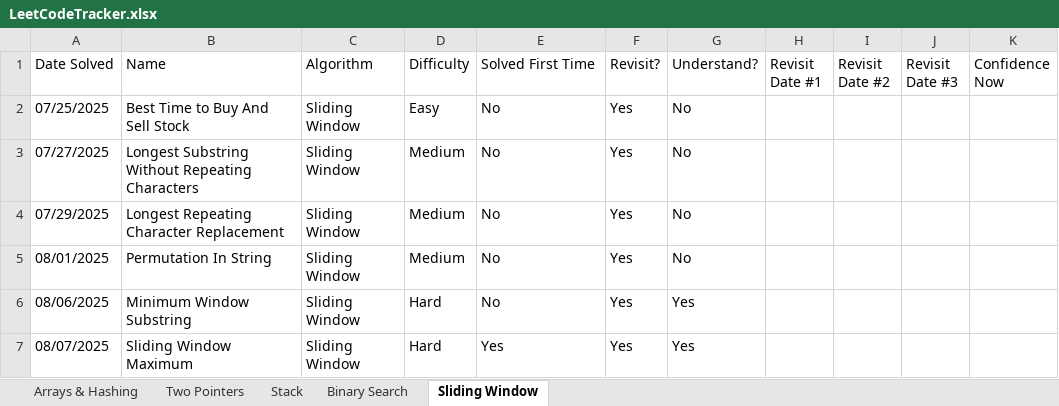
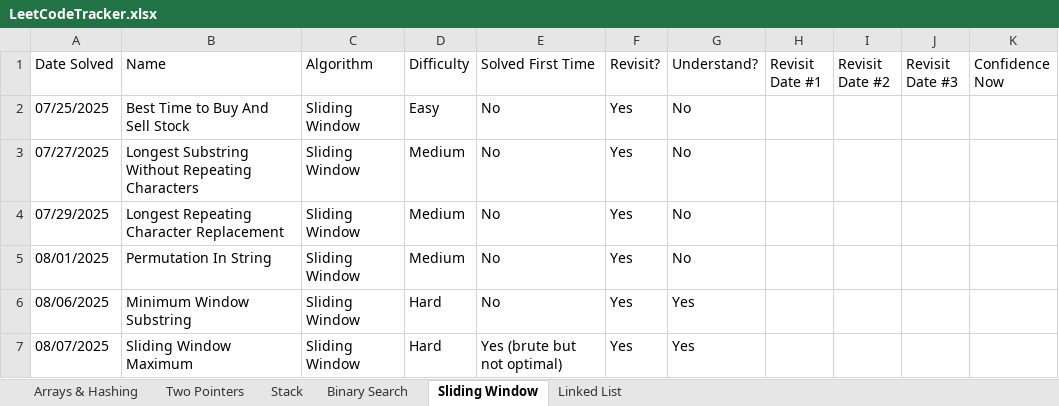
Before and after one commit to SamuelAdly/GettingJobReady, an Excel workbook: NeetCode150/LeetCodeTracker.xlsx, sheet Sliding Window, drawn as a sheet; values as stored, in another font and other column widths than the file's, no borders; the diff names each change by its address in the sheet, - before the commit and + after, or states it on an @@ line.

```diff
--- a/NeetCode150/LeetCodeTracker.xlsx (sheet Sliding Window)
+++ b/NeetCode150/LeetCodeTracker.xlsx (sheet Sliding Window)
+sheet tab: Linked List
-E7 (Solved First Time): Yes
+E7 (Solved First Time): Yes (brute but not optimal)
```
Also changed, not shown: 7 other files.
